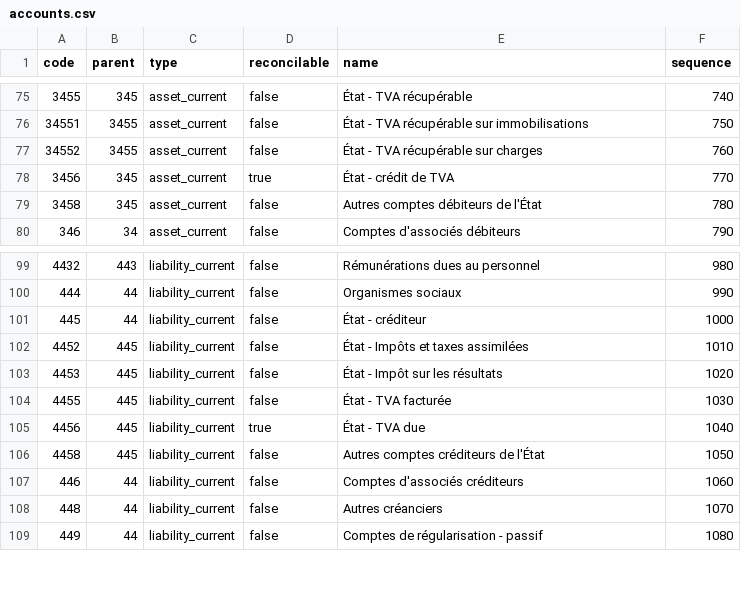
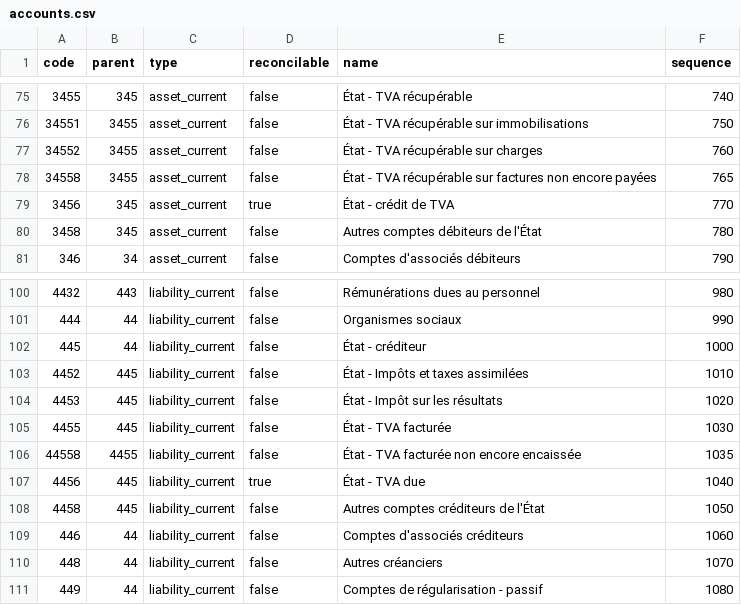
Before and after one commit to Ekwo-ai/ekwo-os, a CSV file: packs/ma/accounts.csv, drawn as a sheet; only a part is shown, gaps mark what is left out.

```diff
--- a/packs/ma/accounts.csv
+++ b/packs/ma/accounts.csv
@@ -77,2 +77,3 @@ code,parent,type,reconcilable,name,sequence
 34552,3455,asset_current,false,État - TVA récupérable sur charges,760
+34558,3455,asset_current,false,État - TVA récupérable sur factures non encore payées,765
 3456,345,asset_current,true,État - crédit de TVA,770
@@ -104,2 +105,3 @@ code,parent,type,reconcilable,name,sequence
 4455,445,liability_current,false,État - TVA facturée,1030
+44558,4455,liability_current,false,État - TVA facturée non encore encaissée,1035
 4456,445,liability_current,true,État - TVA due,1040
```
Also changed, not shown: 7 other files.
